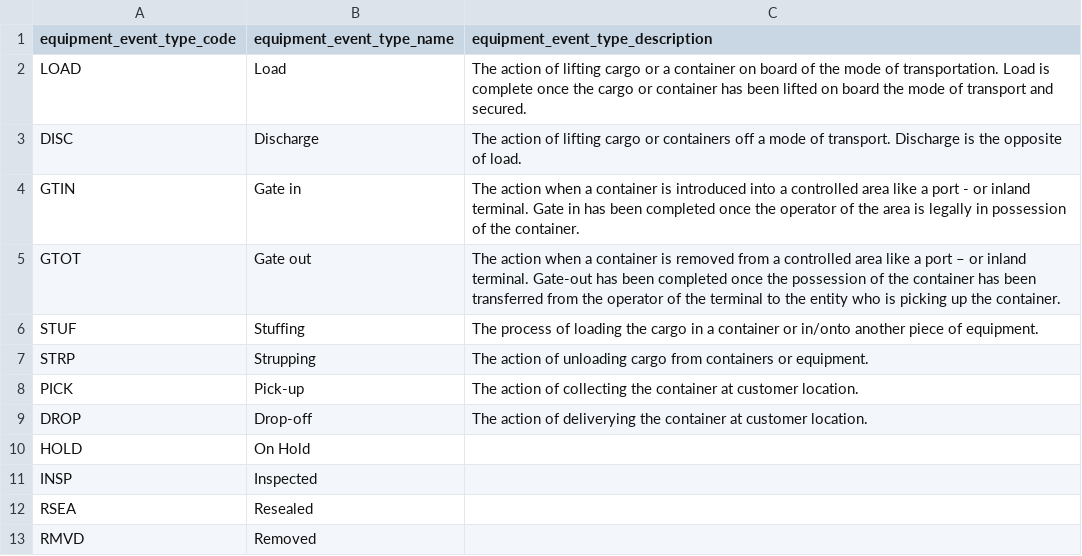
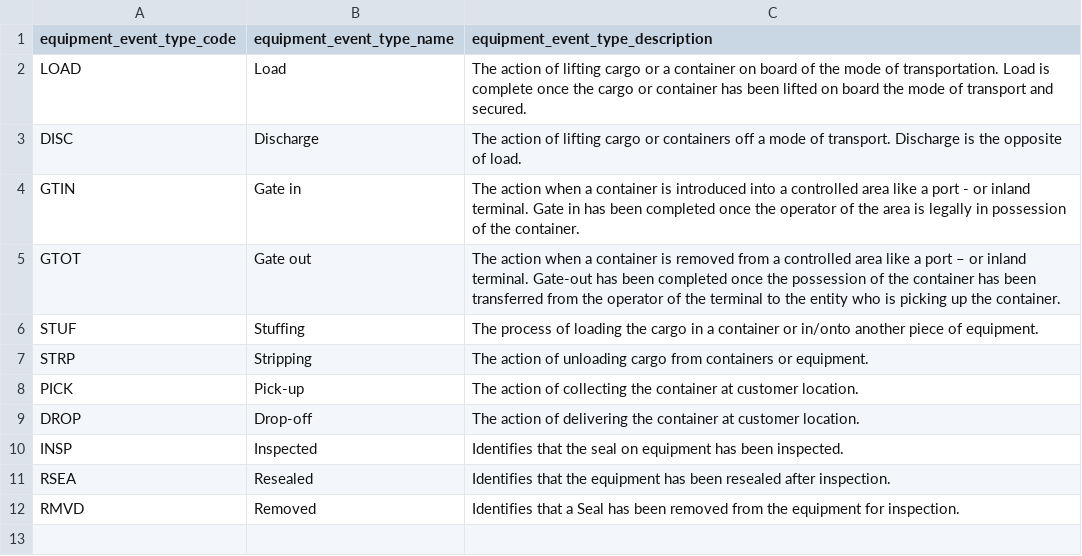
Before and after one commit to dcsaorg/DCSA-Information-Model, a CSV file: datamodel/referencedata.d/equipmenteventtypecodes.csv, drawn as a sheet.

Commit message:
Updated event codes and IM sql

```diff
--- a/datamodel/referencedata.d/equipmenteventtypecodes.csv
+++ b/datamodel/referencedata.d/equipmenteventtypecodes.csv
@@ -6,8 +6,7 @@ GTOT,Gate out,The action when a container is removed from a controlled area like
 STUF,Stuffing,The process of loading the cargo in a container or in/onto another piece of equipment.
-STRP,Strupping,The action of unloading cargo from containers or equipment.
+STRP,Stripping,The action of unloading cargo from containers or equipment.
 PICK,Pick-up,The action of collecting the container at customer location.
-DROP,Drop-off, The action of deliverying the container at customer location.
-HOLD,On Hold,
-INSP,Inspected,
-RSEA,Resealed,
-RMVD,Removed,
+DROP,Drop-off, The action of delivering the container at customer location.
+INSP,Inspected,Identifies that the seal on equipment has been inspected.
+RSEA,Resealed,Identifies that the equipment has been resealed after inspection.
+RMVD,Removed,Identifies that a Seal has been removed from the equipment for inspection.
```
Also changed, not shown: datamodel/referencedata.d/shipmenteventtypecodes.csv, 1 other file.
